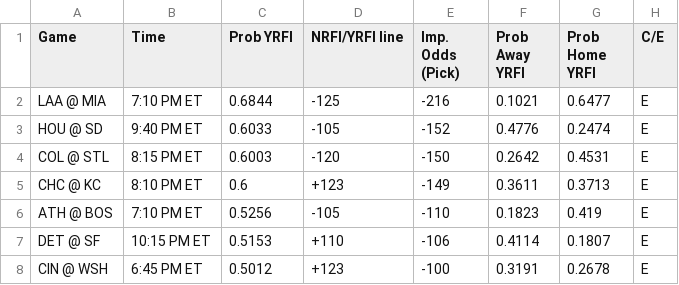
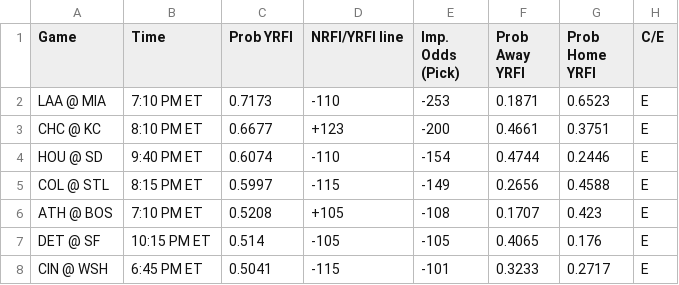
Before and after one commit to bena618/MLB_Models, a CSV file: Outputs/nrfi_yrfi_picks.csv, drawn as a sheet; only a part is shown; the diff covers the shown part only.

Commit message:
Workflow updating NRFIs.png, F5.png, nrfi_yrfi_picks.csv, and f5_chart.csv

```diff
--- a/Outputs/nrfi_yrfi_picks.csv
+++ b/Outputs/nrfi_yrfi_picks.csv
@@ -1,8 +1,8 @@
 Game,Time,Prob YRFI,NRFI/YRFI line,Imp. Odds (Pick),Prob Away YRFI,Prob Home YRFI,C/E
-LAA @ MIA,7:10 PM ET,0.6844,-125,-216,0.1021,0.6477,E
-HOU @ SD,9:40 PM ET,0.6033,-105,-152,0.4776,0.2474,E
-COL @ STL,8:15 PM ET,0.6003,-120,-150,0.2642,0.4531,E
-CHC @ KC,8:10 PM ET,0.6,+123,-149,0.3611,0.3713,E
-ATH @ BOS,7:10 PM ET,0.5256,-105,-110,0.1823,0.419,E
-DET @ SF,10:15 PM ET,0.5153,+110,-106,0.4114,0.1807,E
-CIN @ WSH,6:45 PM ET,0.5012,+123,-100,0.3191,0.2678,E
+LAA @ MIA,7:10 PM ET,0.7173,-110,-253,0.1871,0.6523,E
+CHC @ KC,8:10 PM ET,0.6677,+123,-200,0.4661,0.3751,E
+HOU @ SD,9:40 PM ET,0.6074,-110,-154,0.4744,0.2446,E
+COL @ STL,8:15 PM ET,0.5997,-115,-149,0.2656,0.4588,E
+ATH @ BOS,7:10 PM ET,0.5208,+105,-108,0.1707,0.423,E
+DET @ SF,10:15 PM ET,0.514,-105,-105,0.4065,0.176,E
+CIN @ WSH,6:45 PM ET,0.5041,-115,-101,0.3233,0.2717,E
```
Also changed, not shown: 3 added rows, 3 removed rows and 23 edited cells elsewhere in this file, Outputs/f5_chart.csv, 2 other files.
